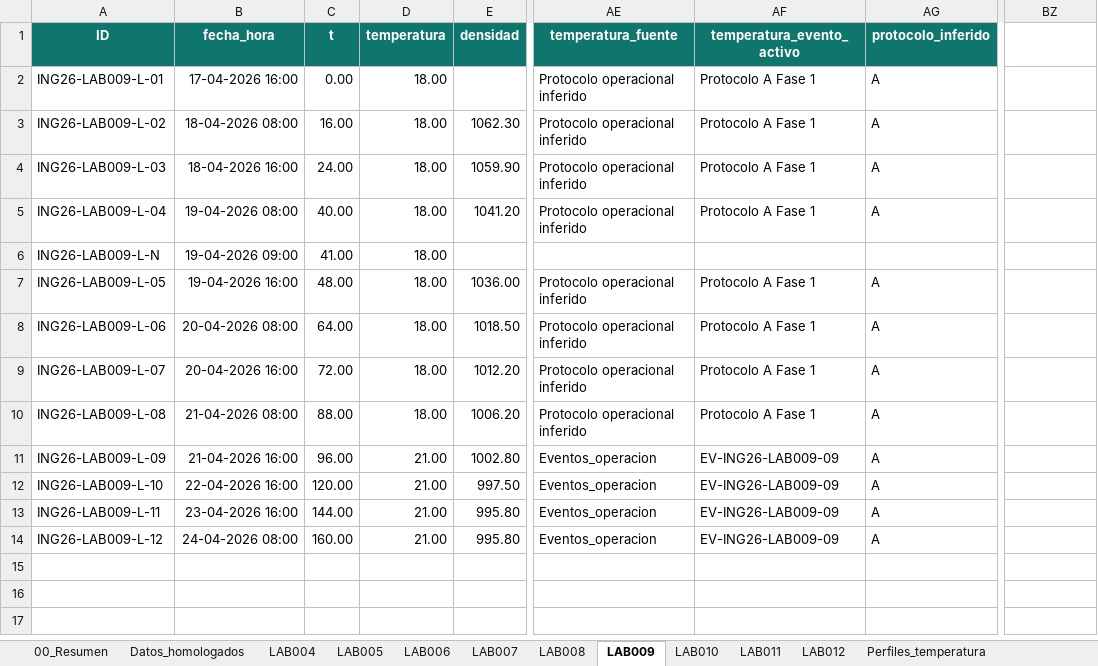
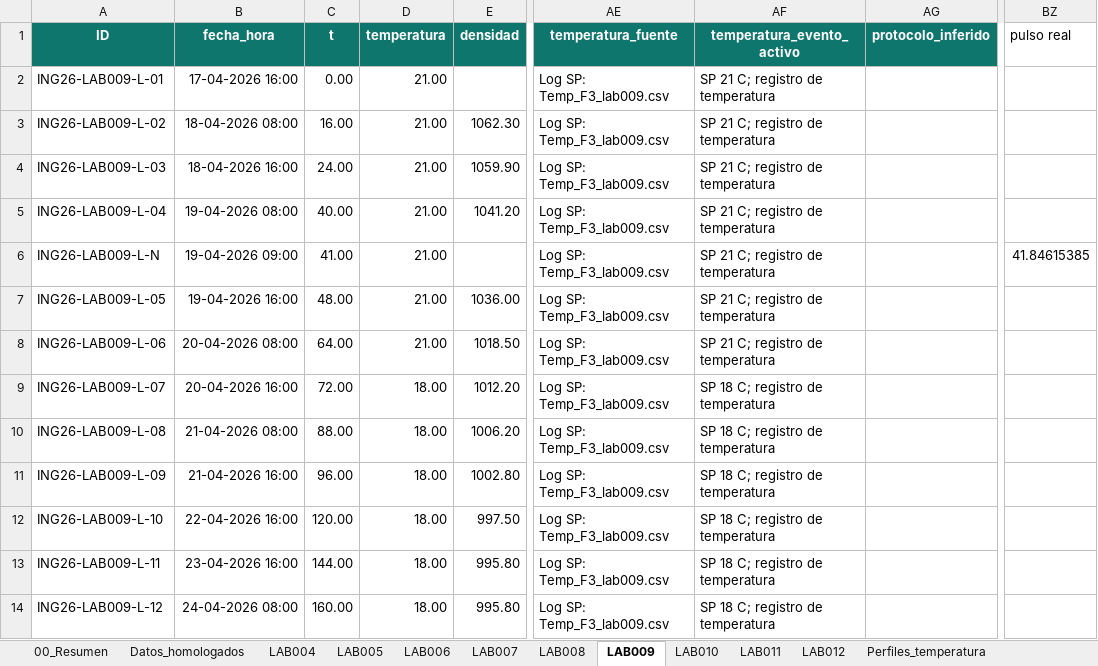
Before and after one commit to crodv/fermentation-model, an Excel workbook: fermentation_model/data/Laboratorio 2026/Vendimia_2026/mosto_natural_xthiol.xlsx, sheet LAB009, drawn as a sheet; only a part is shown, gaps mark what is left out; values as stored, in another font and other column widths than the file's, no borders; table styles not drawn; the diff names each change by its address in the sheet, - before the commit and + after, or states it on an @@ line.

```diff
--- a/fermentation_model/data/Laboratorio 2026/Vendimia_2026/mosto_natural_xthiol.xlsx (sheet LAB009)
+++ b/fermentation_model/data/Laboratorio 2026/Vendimia_2026/mosto_natural_xthiol.xlsx (sheet LAB009)
-BZ1: (empty)
+BZ1: pulso real
-D2:D8 (temperatura): 18.00
+D2:D8 (temperatura): 21.00
-AE2:AE5 (temperatura_fuente): Protocolo operacional inferido
+AE2:AE5 (temperatura_fuente): Log SP: Temp_F3_lab009.csv
-AF2:AF5 (temperatura_evento_activo): Protocolo A Fase 1
+AF2:AF5 (temperatura_evento_activo): SP 21 C; registro de temperatura
-AG2:AG5 (protocolo_inferido): A
+AG2:AG5 (protocolo_inferido): (empty)
-AE6 (temperatura_fuente): (empty)
+AE6 (temperatura_fuente): Log SP: Temp_F3_lab009.csv
-AF6 (temperatura_evento_activo): (empty)
+AF6 (temperatura_evento_activo): SP 21 C; registro de temperatura
-BZ6 (pulso real): (empty)
+BZ6 (pulso real): 41.84615385
-AE7:AE10 (temperatura_fuente): Protocolo operacional inferido
+AE7:AE10 (temperatura_fuente): Log SP: Temp_F3_lab009.csv
-AF7:AF8 (temperatura_evento_activo): Protocolo A Fase 1
+AF7:AF8 (temperatura_evento_activo): SP 21 C; registro de temperatura
-AG7:AG14 (protocolo_inferido): A
+AG7:AG14 (protocolo_inferido): (empty)
-AF9:AF10 (temperatura_evento_activo): Protocolo A Fase 1
+AF9:AF10 (temperatura_evento_activo): SP 18 C; registro de temperatura
-D11:D14 (temperatura): 21.00
+D11:D14 (temperatura): 18.00
-AE11:AE14 (temperatura_fuente): Eventos_operacion
+AE11:AE14 (temperatura_fuente): Log SP: Temp_F3_lab009.csv
-AF11:AF14 (temperatura_evento_activo): EV-ING26-LAB009-09
+AF11:AF14 (temperatura_evento_activo): SP 18 C; registro de temperatura
```
Also changed, not shown: sheet Datos_homologados, sheet LAB007, sheet Perfiles_temperatura, sheet LAB008, sheet LAB004, sheet LAB005, 1 more sheet, 12 other files.
